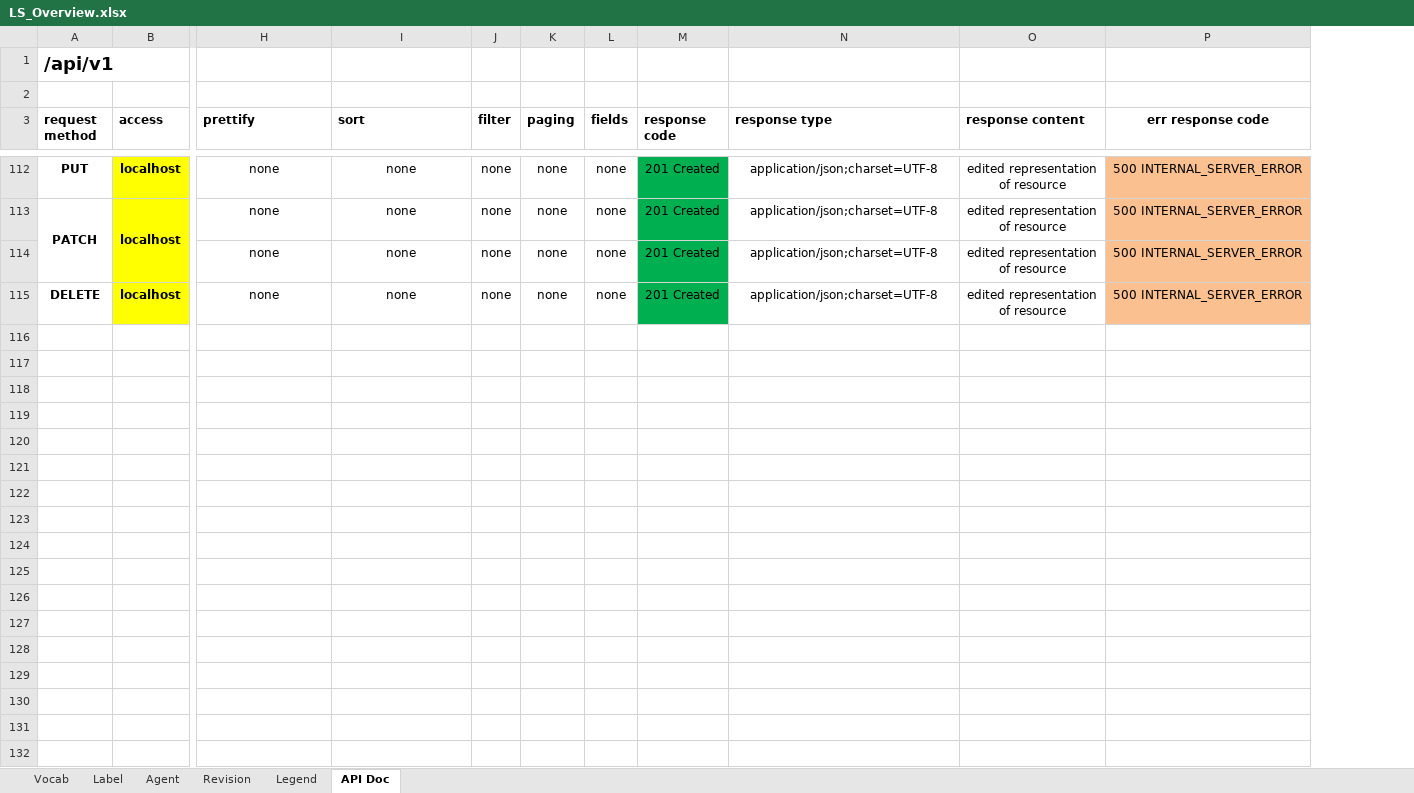
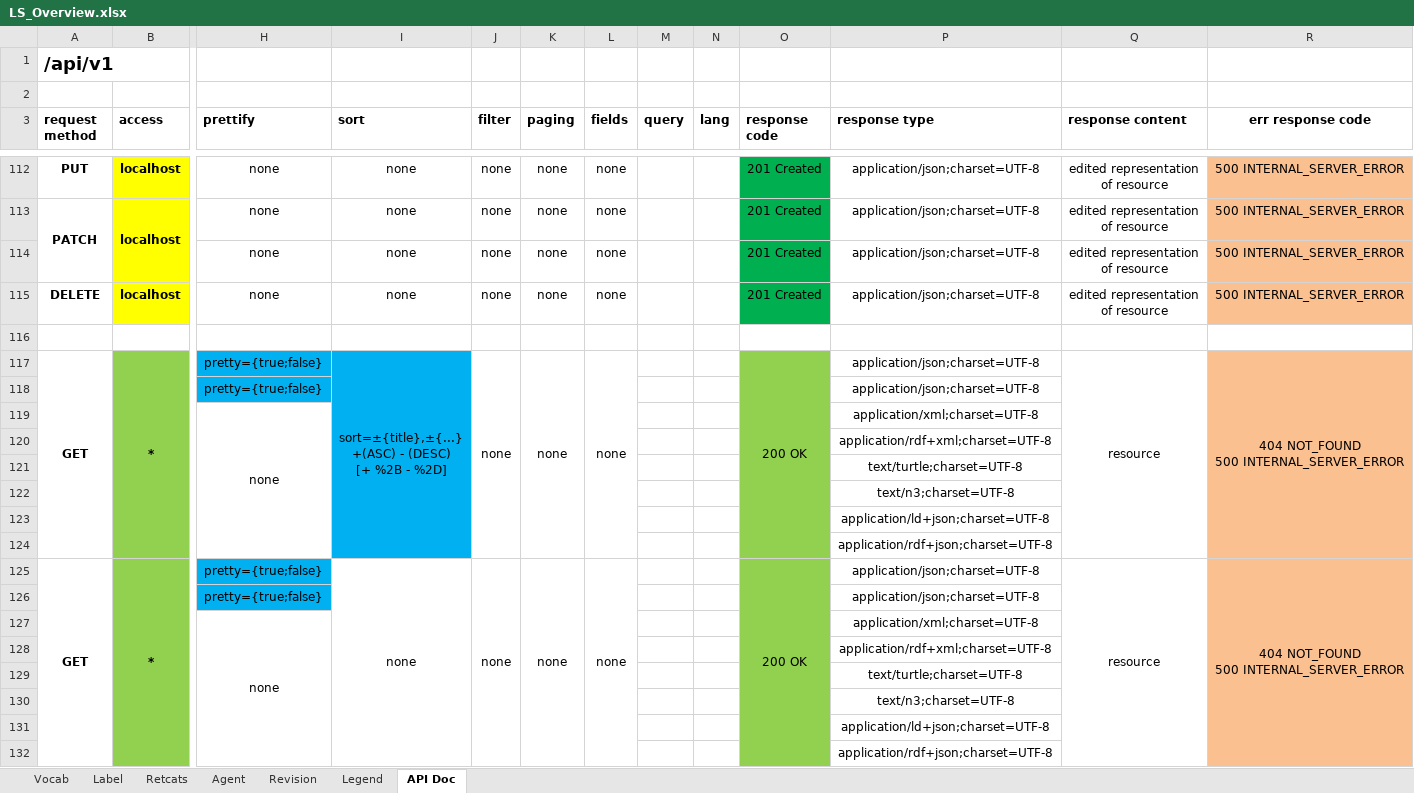
Before and after one commit to mainzed/labelingsystem-server, an Excel workbook: doc/LS_Overview.xlsx, sheet API Doc, drawn as a sheet; only a part is shown, gaps mark what is left out; values as stored, in another font and other column widths than the file's, no borders; rows hold the shown columns only; ↵ is a line break in a cell; the diff covers the shown part only; the diff names each change by its address in the sheet, - before the commit and + after, or states it on an @@ line.

Commit message:
add jsons and doc

```diff
--- a/doc/LS_Overview.xlsx (sheet API Doc)
+++ b/doc/LS_Overview.xlsx (sheet API Doc)
+sheet tab: Retcats
+column M (query), empty
+column N (lang), empty
+row 116: (empty)
+row 117: GET | * | pretty={true;false} | sort=±{title},±{...} ↵ +(ASC) - (DESC) ↵ [+ %2B - %2D] | none | none | none |  |  | 200 OK | application/json;charset=UTF-8 | resource | 404 NOT_FOUND ↵ 500 INTERNAL_SERVER_ERROR
+row 118:  |  | pretty={true;false} |  |  |  |  |  |  |  | application/json;charset=UTF-8
+row 119:  |  | none |  |  |  |  |  |  |  | application/xml;charset=UTF-8
+row 120:  |  |  |  |  |  |  |  |  |  | application/rdf+xml;charset=UTF-8
+row 121:  |  |  |  |  |  |  |  |  |  | text/turtle;charset=UTF-8
+row 122:  |  |  |  |  |  |  |  |  |  | text/n3;charset=UTF-8
+row 123:  |  |  |  |  |  |  |  |  |  | application/ld+json;charset=UTF-8
+row 124:  |  |  |  |  |  |  |  |  |  | application/rdf+json;charset=UTF-8
+row 125: GET | * | pretty={true;false} | none | none | none | none |  |  | 200 OK | application/json;charset=UTF-8 | resource | 404 NOT_FOUND ↵ 500 INTERNAL_SERVER_ERROR
+row 126:  |  | pretty={true;false} |  |  |  |  |  |  |  | application/json;charset=UTF-8
+row 127:  |  | none |  |  |  |  |  |  |  | application/xml;charset=UTF-8
+row 128:  |  |  |  |  |  |  |  |  |  | application/rdf+xml;charset=UTF-8
+row 129:  |  |  |  |  |  |  |  |  |  | text/turtle;charset=UTF-8
+row 130:  |  |  |  |  |  |  |  |  |  | text/n3;charset=UTF-8
+row 131:  |  |  |  |  |  |  |  |  |  | application/ld+json;charset=UTF-8
+row 132:  |  |  |  |  |  |  |  |  |  | application/rdf+json;charset=UTF-8
```
Also changed, not shown: 24 added rows elsewhere in this sheet, sheet Label, sheet Vocab, 4 other files.
